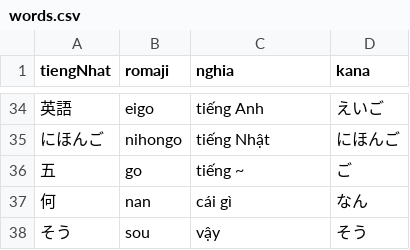
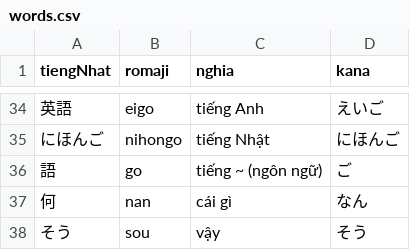
Before and after one commit to khoans/learn-japanese, a CSV file: data/lessons/csv/N5/lesson-02/words.csv, drawn as a sheet; only a part is shown, gaps mark what is left out.

```diff
--- a/data/lessons/csv/N5/lesson-02/words.csv
+++ b/data/lessons/csv/N5/lesson-02/words.csv
@@ -35,3 +35,3 @@
 にほんご,nihongo,tiếng Nhật,にほんご
-五,go,tiếng ~,ご
+語,go,tiếng ~ (ngôn ngữ),ご
 何,nan,cái gì,なん
```
Also changed, not shown: data/lessons/csv/kanji-parts.csv, 7 other files.
